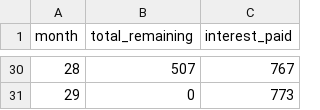
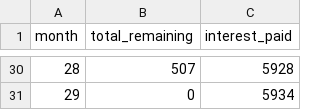
Before and after one commit to JaceRiehl/Data-Dashboards, a CSV file: credit_card_interest/avalance_debt.csv, drawn as a sheet; only a part is shown, gaps mark what is left out; the diff covers the shown part only.

Commit message:
now reads from a csv file and fixes an interest bug

```diff
--- a/credit_card_interest/avalance_debt.csv
+++ b/credit_card_interest/avalance_debt.csv
@@ -30,2 +30,2 @@ month,total_remaining,interest_paid
-28,507,767
-29,0,773
+28,507,5928
+29,0,5934
```
Also changed, not shown: 27 edited cells elsewhere in this file, credit_card_interest/snowball_debt.csv, 1 other file.
